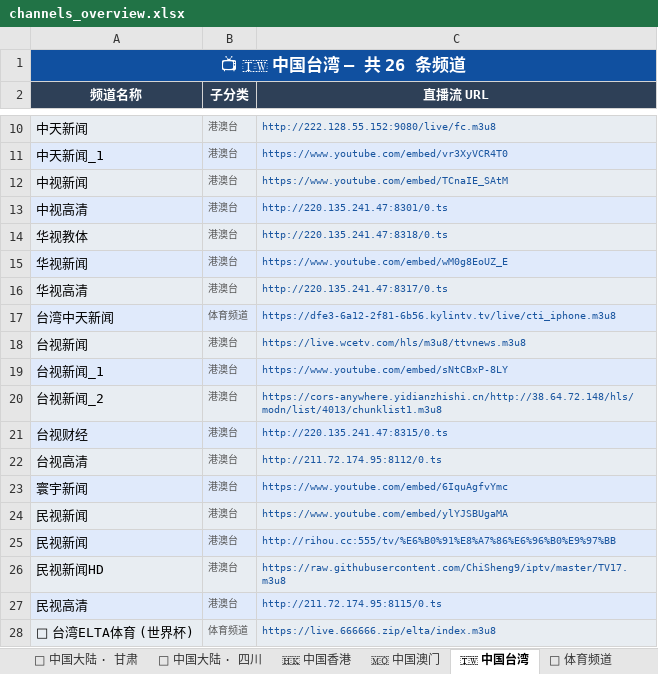
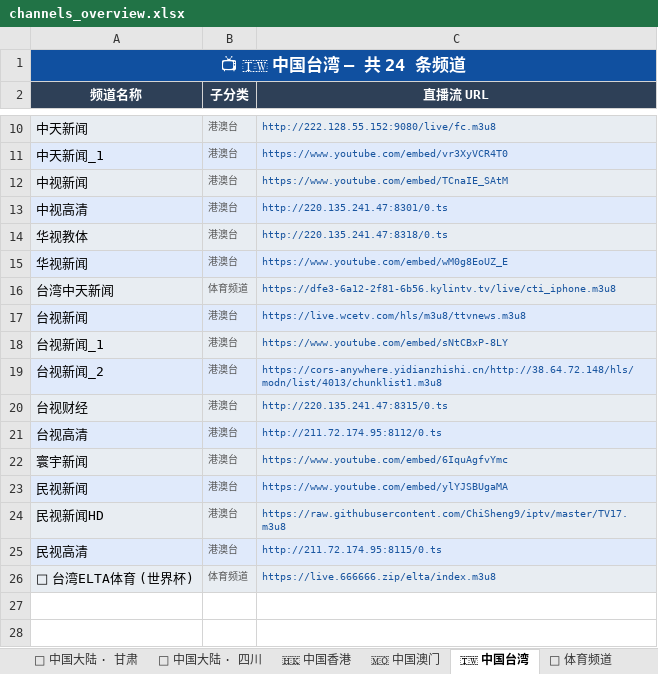
Before and after one commit to amazonjdshop/tv, an Excel workbook: channels_overview.xlsx, sheet 🇹🇼 中国台湾, drawn as a sheet; only a part is shown, gaps mark what is left out; values as stored, in another font and other column widths than the file's, no borders; the diff names each change by its address in the sheet, - before the commit and + after, or states it on an @@ line.

```diff
--- a/channels_overview.xlsx (sheet 🇹🇼 中国台湾)
+++ b/channels_overview.xlsx (sheet 🇹🇼 中国台湾)
-A1 (频道名称): 📺 🇹🇼 中国台湾 — 共 26 条频道
+A1 (频道名称): 📺 🇹🇼 中国台湾 — 共 24 条频道
-row 16: 华视高清 | 港澳台 | http://220.135.241.47:8317/0.ts
-row 25: 民视新闻 | 港澳台 | http://rihou.cc:555/tv/%E6%B0%91%E8%A7%86%E6%96%B0%E9%97%BB
```
Also changed, not shown: sheet 📺 其他频道, sheet 🎬 影视点播, sheet 🇭🇰 中国香港, sheet 🏅 体育频道, sheet 📊 总览, sheet 📡 中国大陆 · 浙江, 1 more sheet, 5 other files.
